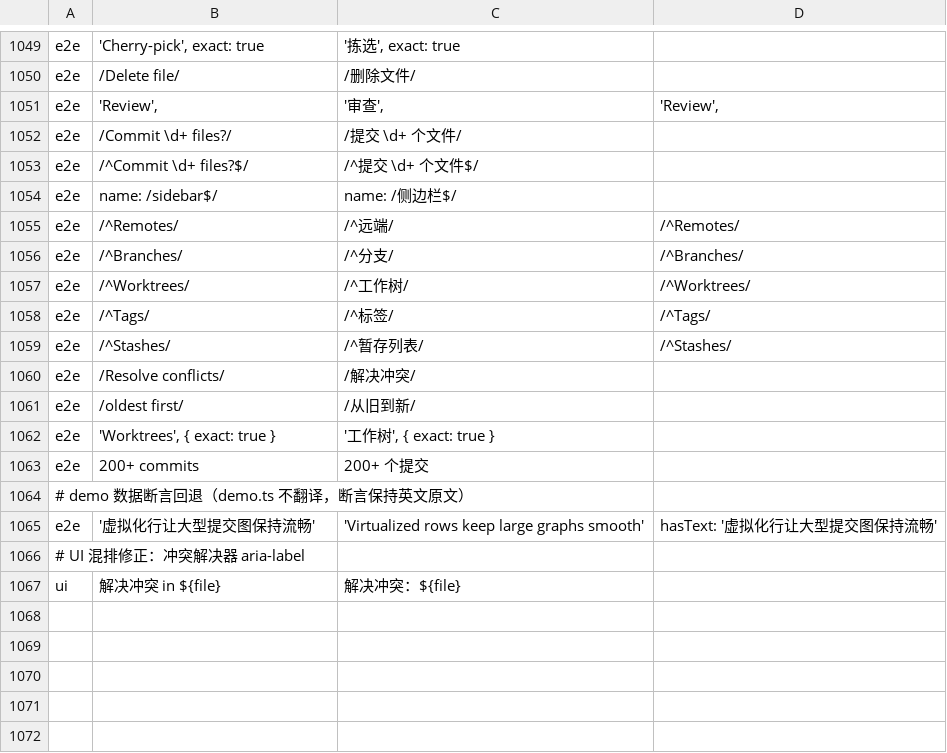
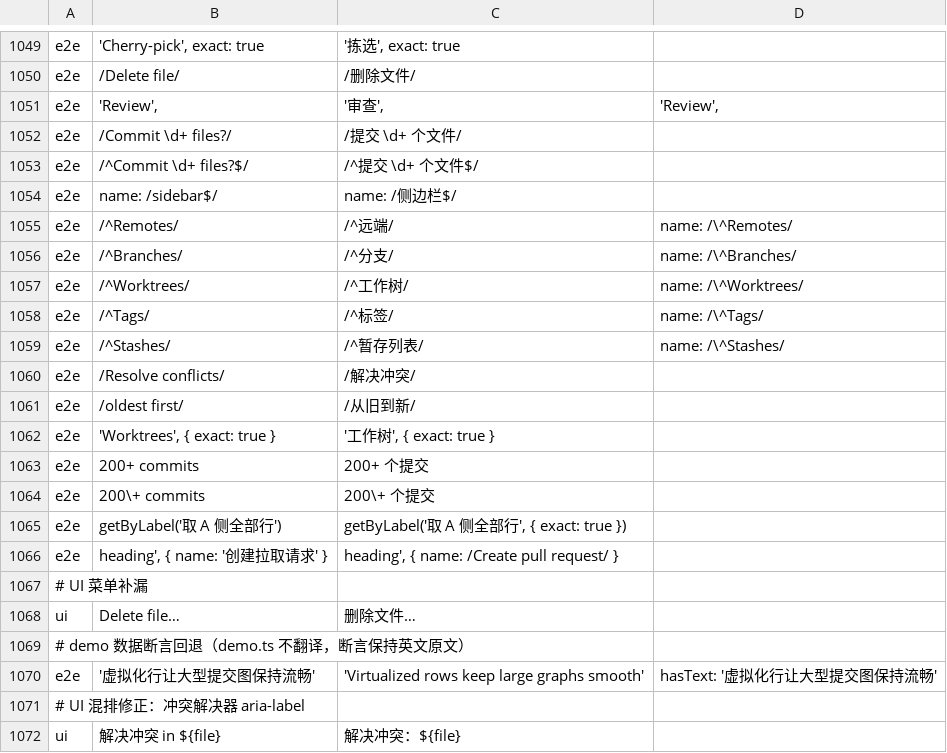
Before and after one commit to wuwuzhazha/angkorgit-zh, a TSV file: zh-dict/dict.tsv, drawn as a sheet; only a part is shown, gaps mark what is left out.

Commit message:
fix(i18n): anchor 转义 ^ 修复分区断言 + 补齐 200+/Delete file…/exact/heading 条目

```diff
--- a/zh-dict/dict.tsv
+++ b/zh-dict/dict.tsv
@@ -1054,7 +1054,7 @@ e2e	/^Commit \d+ files?$/	/^提交 \d+ 个文件$/
 e2e	name: /sidebar$/	name: /侧边栏$/
-e2e	/^Remotes/	/^远端/	/^Remotes/
-e2e	/^Branches/	/^分支/	/^Branches/
-e2e	/^Worktrees/	/^工作树/	/^Worktrees/
-e2e	/^Tags/	/^标签/	/^Tags/
-e2e	/^Stashes/	/^暂存列表/	/^Stashes/
+e2e	/^Remotes/	/^远端/	name: /\^Remotes/
+e2e	/^Branches/	/^分支/	name: /\^Branches/
+e2e	/^Worktrees/	/^工作树/	name: /\^Worktrees/
+e2e	/^Tags/	/^标签/	name: /\^Tags/
+e2e	/^Stashes/	/^暂存列表/	name: /\^Stashes/
 e2e	/Resolve conflicts/	/解决冲突/
@@ -1063,2 +1063,7 @@ e2e	'Worktrees', { exact: true }	'工作树', { exact: true }
 e2e	200+ commits	200+ 个提交
+e2e	200\+ commits	200\+ 个提交
+e2e	getByLabel('取 A 侧全部行')	getByLabel('取 A 侧全部行', { exact: true })
+e2e	heading', { name: '创建拉取请求' }	heading', { name: /Create pull request/ }
+# UI 菜单补漏
+ui	Delete file…	删除文件…
 # demo 数据断言回退（demo.ts 不翻译，断言保持英文原文）
```
